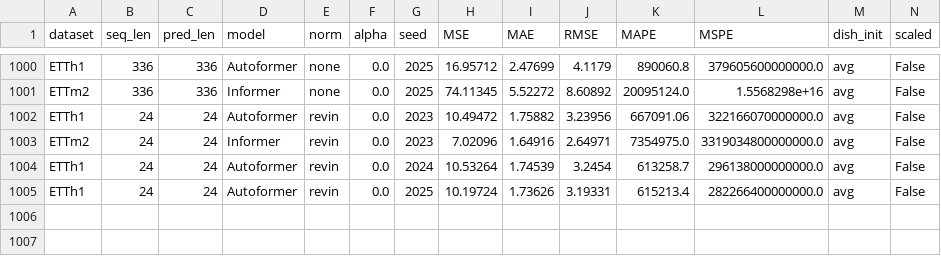
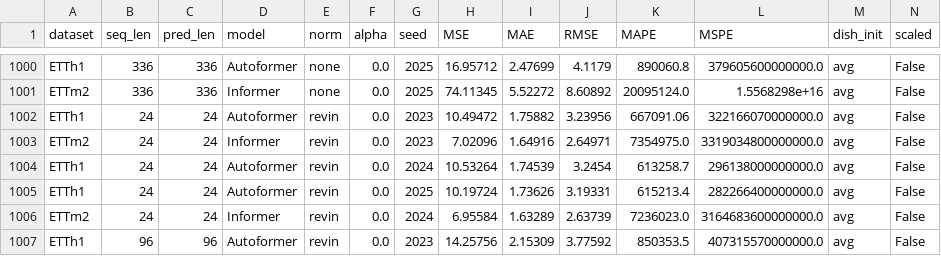
Before and after one commit to ZhangWendy-23/Dish-TS-Reproduction, a CSV file: results/figure3_runs.csv, drawn as a sheet; only a part is shown, gaps mark what is left out; rows hold the shown columns only; the diff names each change by its address in the sheet, - before the commit and + after, or states it on an @@ line.

Commit message:
Update report: Table 2 analysis (1004 rows), Dish-TS wins 24/32 (75%) cells

```diff
--- a/results/figure3_runs.csv
+++ b/results/figure3_runs.csv
+row 1006: ETTm2 | 24 | 24 | Informer | revin | 0.0 | 2024 | 6.95584 | 1.63289 | 2.63739 | 7236023.0 | 3164683600000000.0 | avg | False
+row 1007: ETTh1 | 96 | 96 | Autoformer | revin | 0.0 | 2023 | 14.25756 | 2.15309 | 3.77592 | 850353.5 | 407315570000000.0 | avg | False
```
Also changed, not shown: 1 other file.
